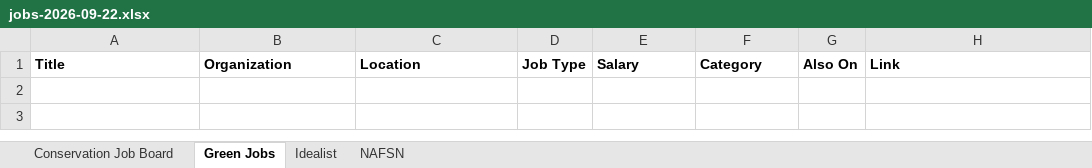
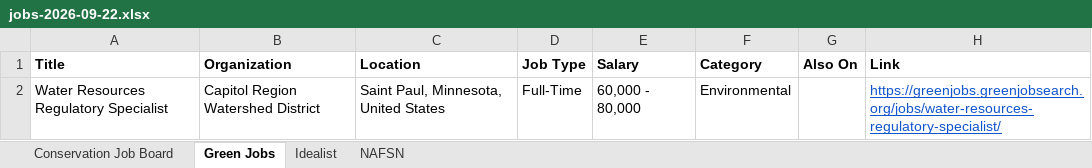
Before and after one commit to dchandarana07/jobs-digest, an Excel workbook: docs/xlsx/jobs-2026-09-22.xlsx, sheet Green Jobs, drawn as a sheet; values as stored, in another font and other column widths than the file's, no borders; the diff names each change by its address in the sheet, - before the commit and + after, or states it on an @@ line.

```diff
--- a/docs/xlsx/jobs-2026-09-22.xlsx (sheet Green Jobs)
+++ b/docs/xlsx/jobs-2026-09-22.xlsx (sheet Green Jobs)
+row 2: Water Resources Regulatory Specialist | Capitol Region Watershed District | Saint Paul, Minnesota, United States | Full-Time | 60,000 - 80,000 | Environmental |  | https://greenjobs.greenjobsearch.org/jobs/water-resources-regulatory-specialist/
```
Also changed, not shown: sheet Idealist, sheet NAFSN, 4 other files.
